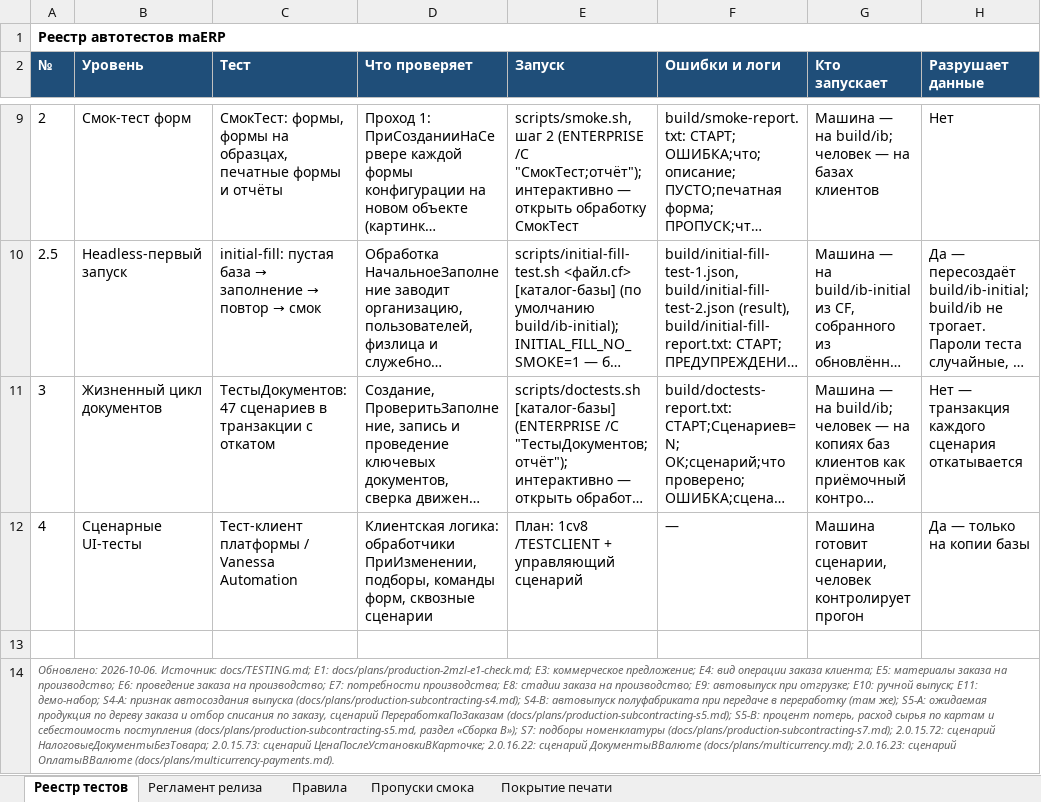
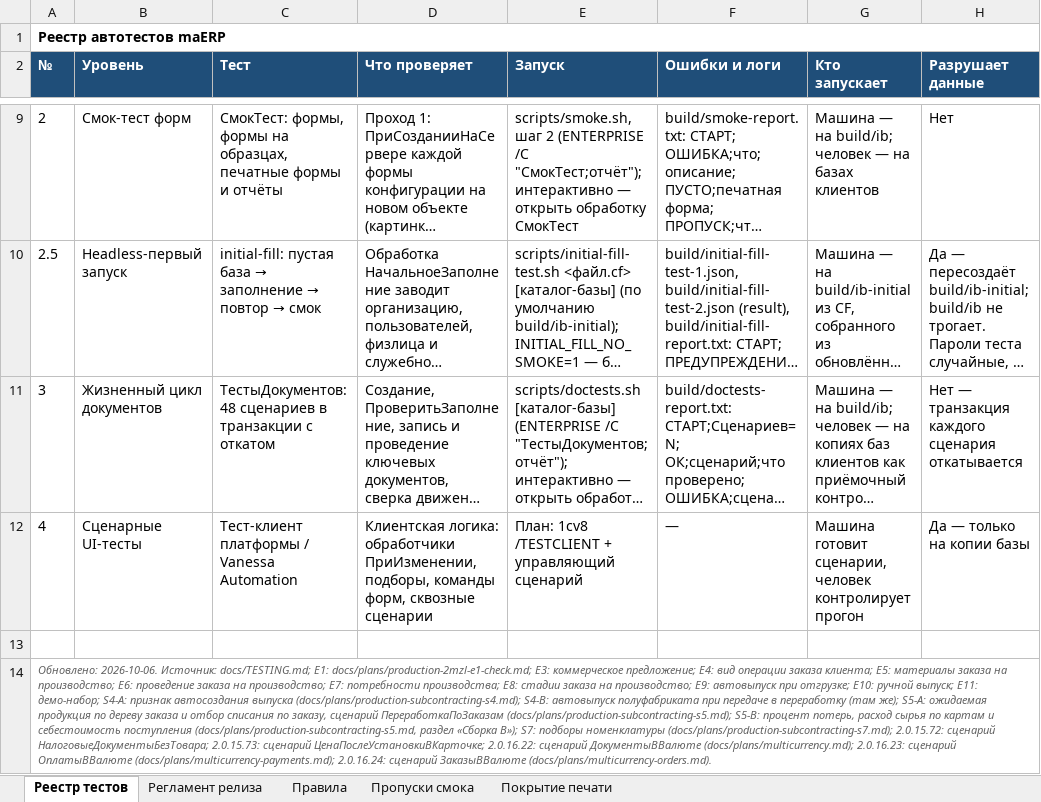
Before and after one commit to bigsofter/maERP, an Excel workbook: docs/TESTS.xlsx, sheet Реестр тестов, drawn as a sheet; only a part is shown, gaps mark what is left out; long unchanged cells end in …; values as stored, in another font and other column widths than the file's, no borders; the diff names each change by its address in the sheet, - before the commit and + after, or states it on an @@ line.

```diff
--- a/docs/TESTS.xlsx (sheet Реестр тестов)
+++ b/docs/TESTS.xlsx (sheet Реестр тестов)
-C11 (Тест): ТестыДокументов: 47 сценариев в…
+C11 (Тест): ТестыДокументов: 48 сценариев в…
-A14 (№): …сценарий ОплатыВВалюте (docs/plans/multicurrency-payments.md).
+A14 (№): …сценарий ОплатыВВалюте (docs/plans/multicurrency-payments.md); 2.0.16.24: сценарий ЗаказыВВалюте (docs/plans/multicurrency-orders.md).
```
Also changed, not shown: 47 other files.
